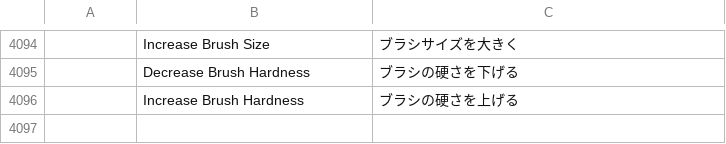
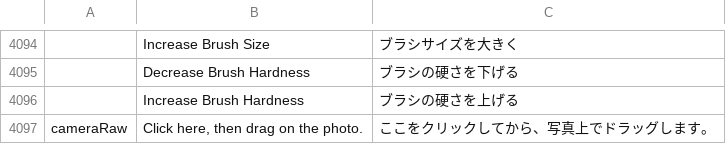
Before and after one commit to tylermcm/photocraft, a TSV file: crates/ui-egui/src/i18n/ja.tsv, drawn as a sheet; only a part is shown, gaps mark what is left out; the diff names each change by its address in the sheet, - before the commit and + after, or states it on an @@ line.

```diff
--- a/crates/ui-egui/src/i18n/ja.tsv
+++ b/crates/ui-egui/src/i18n/ja.tsv
+row 4097: cameraRaw | Click here, then drag on the photo. | ここをクリックしてから、写真上でドラッグします。
```
Also changed, not shown: crates/ui-egui/src/i18n/el.tsv, crates/ui-egui/src/i18n/ko.tsv, 28 other files.
